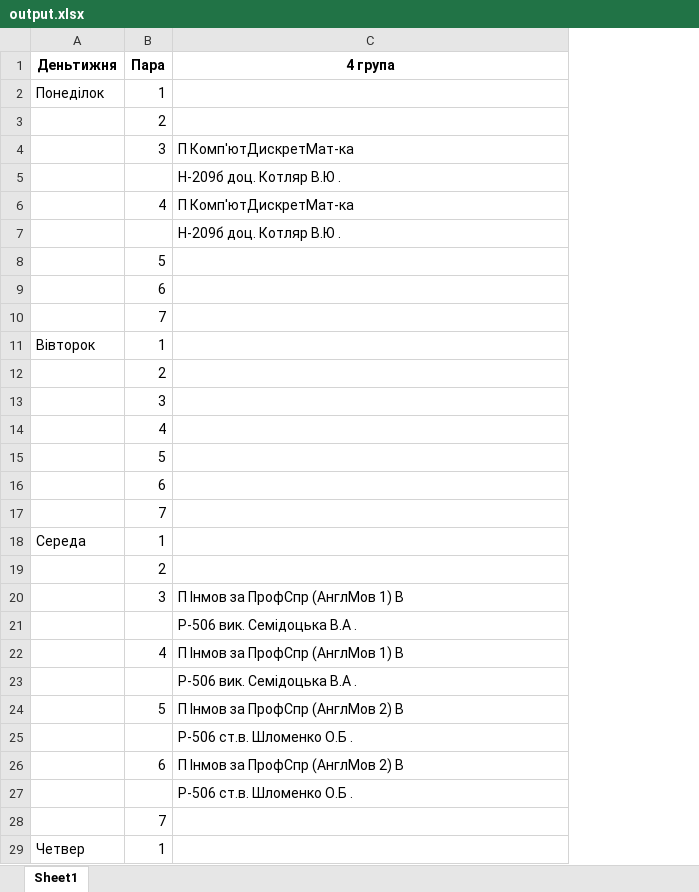
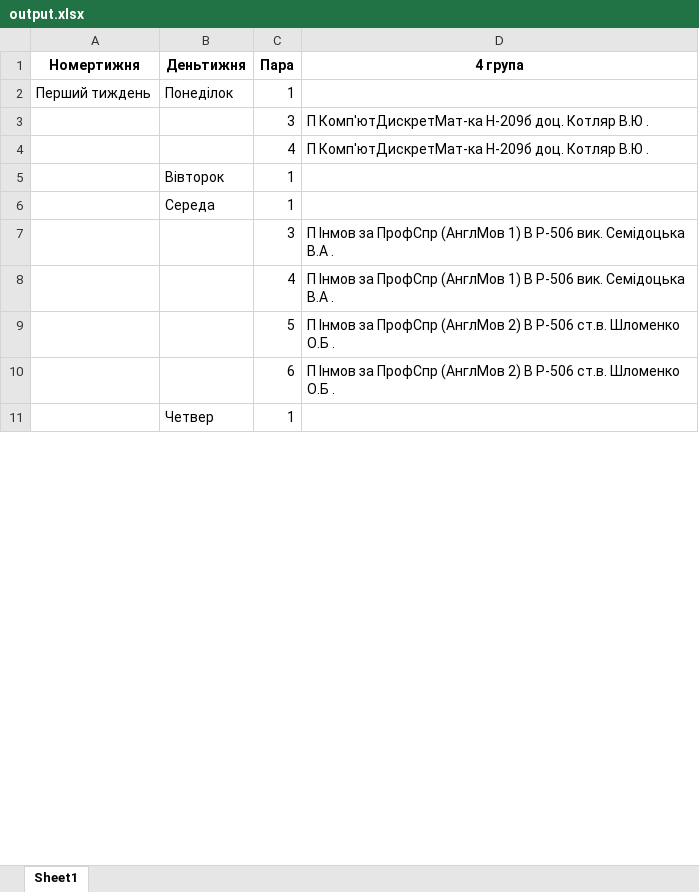
Before and after one commit to Nick-Alskling/ns_magistr_diploma, an Excel workbook: output.xlsx, sheet Sheet1, drawn as a sheet; only a part is shown; values as stored, in another font and other column widths than the file's, no borders; removed rows and columns are numbered as before the commit, all else as after; the diff covers the shown part only; the diff names each change by its address in the sheet, - before the commit and + after, or states it on an @@ line.

Commit message:
telegram schedule output

```diff
--- a/output.xlsx (sheet Sheet1)
+++ b/output.xlsx (sheet Sheet1)
+column A (Номертижня), row 2: Перший тиждень
-row 3:  | 2
-D3 (4 група): П Комп'ютДискретМат-ка
+D3 (4 група): П Комп'ютДискретМат-ка Н-209б доц. Котляр В.Ю .
-row 5:  |  | Н-209б доц. Котляр В.Ю .
-D4 (4 група): П Комп'ютДискретМат-ка
+D4 (4 група): П Комп'ютДискретМат-ка Н-209б доц. Котляр В.Ю .
-row 7:  |  | Н-209б доц. Котляр В.Ю .
-row 8:  | 5
-row 9:  | 6
-row 10:  | 7
-row 12:  | 2
-row 13:  | 3
-row 14:  | 4
-row 15:  | 5
-row 16:  | 6
-row 17:  | 7
-row 19:  | 2
-D7 (4 група): …1) В
+D7 (4 група): …1) В Р-506 вик. Семідоцька В.А .
-row 21:  |  | Р-506 вик. Семідоцька В.А .
-D8 (4 група): …1) В
+D8 (4 група): …1) В Р-506 вик. Семідоцька В.А .
-row 23:  |  | Р-506 вик. Семідоцька В.А .
-D9 (4 група): …2) В
+D9 (4 група): …2) В Р-506 ст.в. Шломенко О.Б .
-row 25:  |  | Р-506 ст.в. Шломенко О.Б .
-D10 (4 група): …2) В
+D10 (4 група): …2) В Р-506 ст.в. Шломенко О.Б .
-row 27:  |  | Р-506 ст.в. Шломенко О.Б .
-row 28:  | 7
```
Also changed, not shown: 46 removed rows and 22 edited cells elsewhere in this sheet, 6 other files.
